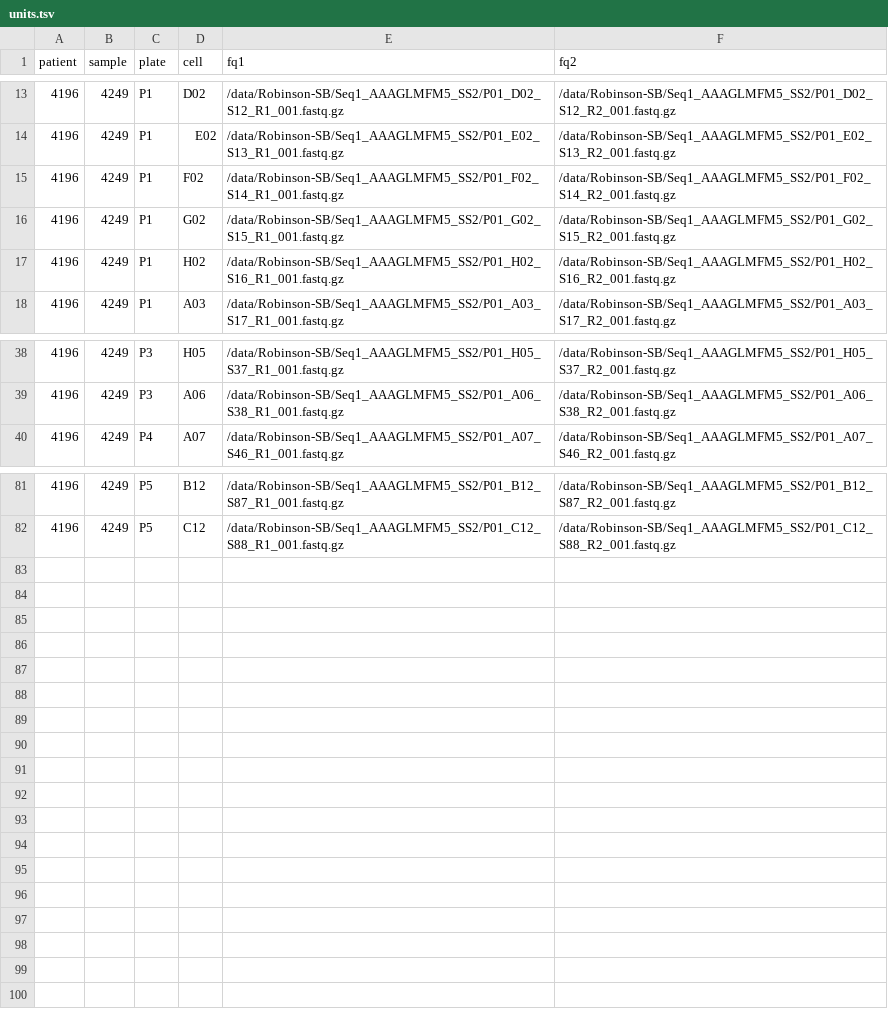
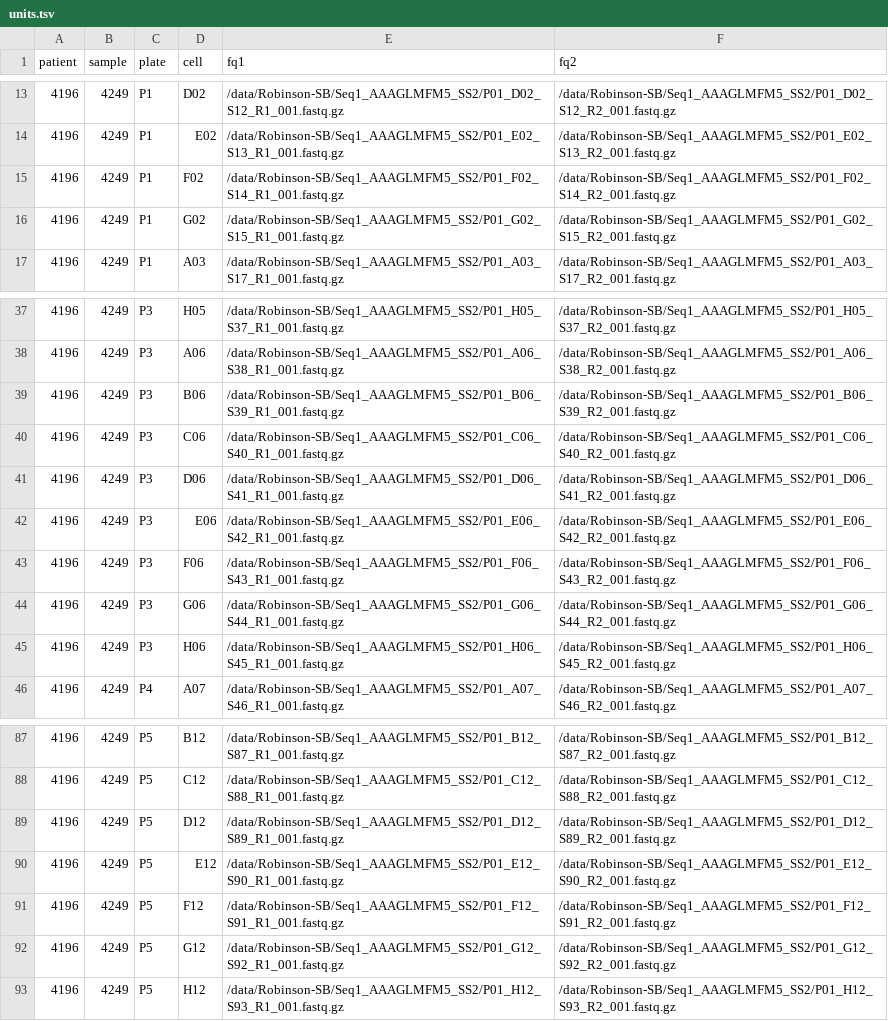
Before and after one commit to ruppinlab/CSI-Microbes-identification, a TSV file: SB-SS2/data/units.tsv, drawn as a sheet; only a part is shown, gaps mark what is left out.

Commit message:
add questionable cells

```diff
--- a/SB-SS2/data/units.tsv
+++ b/SB-SS2/data/units.tsv
@@ -16,3 +16,2 @@ patient	sample	plate	cell	fq1	fq2
 4196	4249	P1	G02	/data/Robinson-SB/Seq1_AAAGLMFM5_SS2/P01_G02_S15_R1_001.fastq.gz	/data/Robinson-SB/Seq1_AAAGLMFM5_SS2/P01_G02_S15_R2_001.fastq.gz
-4196	4249	P1	H02	/data/Robinson-SB/Seq1_AAAGLMFM5_SS2/P01_H02_S16_R1_001.fastq.gz	/data/Robinson-SB/Seq1_AAAGLMFM5_SS2/P01_H02_S16_R2_001.fastq.gz
 4196	4249	P1	A03	/data/Robinson-SB/Seq1_AAAGLMFM5_SS2/P01_A03_S17_R1_001.fastq.gz	/data/Robinson-SB/Seq1_AAAGLMFM5_SS2/P01_A03_S17_R2_001.fastq.gz
@@ -39,2 +38,9 @@ patient	sample	plate	cell	fq1	fq2
 4196	4249	P3	A06	/data/Robinson-SB/Seq1_AAAGLMFM5_SS2/P01_A06_S38_R1_001.fastq.gz	/data/Robinson-SB/Seq1_AAAGLMFM5_SS2/P01_A06_S38_R2_001.fastq.gz
+4196	4249	P3	B06	/data/Robinson-SB/Seq1_AAAGLMFM5_SS2/P01_B06_S39_R1_001.fastq.gz	/data/Robinson-SB/Seq1_AAAGLMFM5_SS2/P01_B06_S39_R2_001.fastq.gz
+4196	4249	P3	C06	/data/Robinson-SB/Seq1_AAAGLMFM5_SS2/P01_C06_S40_R1_001.fastq.gz	/data/Robinson-SB/Seq1_AAAGLMFM5_SS2/P01_C06_S40_R2_001.fastq.gz
+4196	4249	P3	D06	/data/Robinson-SB/Seq1_AAAGLMFM5_SS2/P01_D06_S41_R1_001.fastq.gz	/data/Robinson-SB/Seq1_AAAGLMFM5_SS2/P01_D06_S41_R2_001.fastq.gz
+4196	4249	P3	E06	/data/Robinson-SB/Seq1_AAAGLMFM5_SS2/P01_E06_S42_R1_001.fastq.gz	/data/Robinson-SB/Seq1_AAAGLMFM5_SS2/P01_E06_S42_R2_001.fastq.gz
+4196	4249	P3	F06	/data/Robinson-SB/Seq1_AAAGLMFM5_SS2/P01_F06_S43_R1_001.fastq.gz	/data/Robinson-SB/Seq1_AAAGLMFM5_SS2/P01_F06_S43_R2_001.fastq.gz
+4196	4249	P3	G06	/data/Robinson-SB/Seq1_AAAGLMFM5_SS2/P01_G06_S44_R1_001.fastq.gz	/data/Robinson-SB/Seq1_AAAGLMFM5_SS2/P01_G06_S44_R2_001.fastq.gz
+4196	4249	P3	H06	/data/Robinson-SB/Seq1_AAAGLMFM5_SS2/P01_H06_S45_R1_001.fastq.gz	/data/Robinson-SB/Seq1_AAAGLMFM5_SS2/P01_H06_S45_R2_001.fastq.gz
 4196	4249	P4	A07	/data/Robinson-SB/Seq1_AAAGLMFM5_SS2/P01_A07_S46_R1_001.fastq.gz	/data/Robinson-SB/Seq1_AAAGLMFM5_SS2/P01_A07_S46_R2_001.fastq.gz
@@ -82 +88,6 @@ patient	sample	plate	cell	fq1	fq2
 4196	4249	P5	C12	/data/Robinson-SB/Seq1_AAAGLMFM5_SS2/P01_C12_S88_R1_001.fastq.gz	/data/Robinson-SB/Seq1_AAAGLMFM5_SS2/P01_C12_S88_R2_001.fastq.gz
+4196	4249	P5	D12	/data/Robinson-SB/Seq1_AAAGLMFM5_SS2/P01_D12_S89_R1_001.fastq.gz	/data/Robinson-SB/Seq1_AAAGLMFM5_SS2/P01_D12_S89_R2_001.fastq.gz
+4196	4249	P5	E12	/data/Robinson-SB/Seq1_AAAGLMFM5_SS2/P01_E12_S90_R1_001.fastq.gz	/data/Robinson-SB/Seq1_AAAGLMFM5_SS2/P01_E12_S90_R2_001.fastq.gz
+4196	4249	P5	F12	/data/Robinson-SB/Seq1_AAAGLMFM5_SS2/P01_F12_S91_R1_001.fastq.gz	/data/Robinson-SB/Seq1_AAAGLMFM5_SS2/P01_F12_S91_R2_001.fastq.gz
+4196	4249	P5	G12	/data/Robinson-SB/Seq1_AAAGLMFM5_SS2/P01_G12_S92_R1_001.fastq.gz	/data/Robinson-SB/Seq1_AAAGLMFM5_SS2/P01_G12_S92_R2_001.fastq.gz
+4196	4249	P5	H12	/data/Robinson-SB/Seq1_AAAGLMFM5_SS2/P01_H12_S93_R1_001.fastq.gz	/data/Robinson-SB/Seq1_AAAGLMFM5_SS2/P01_H12_S93_R2_001.fastq.gz
```
